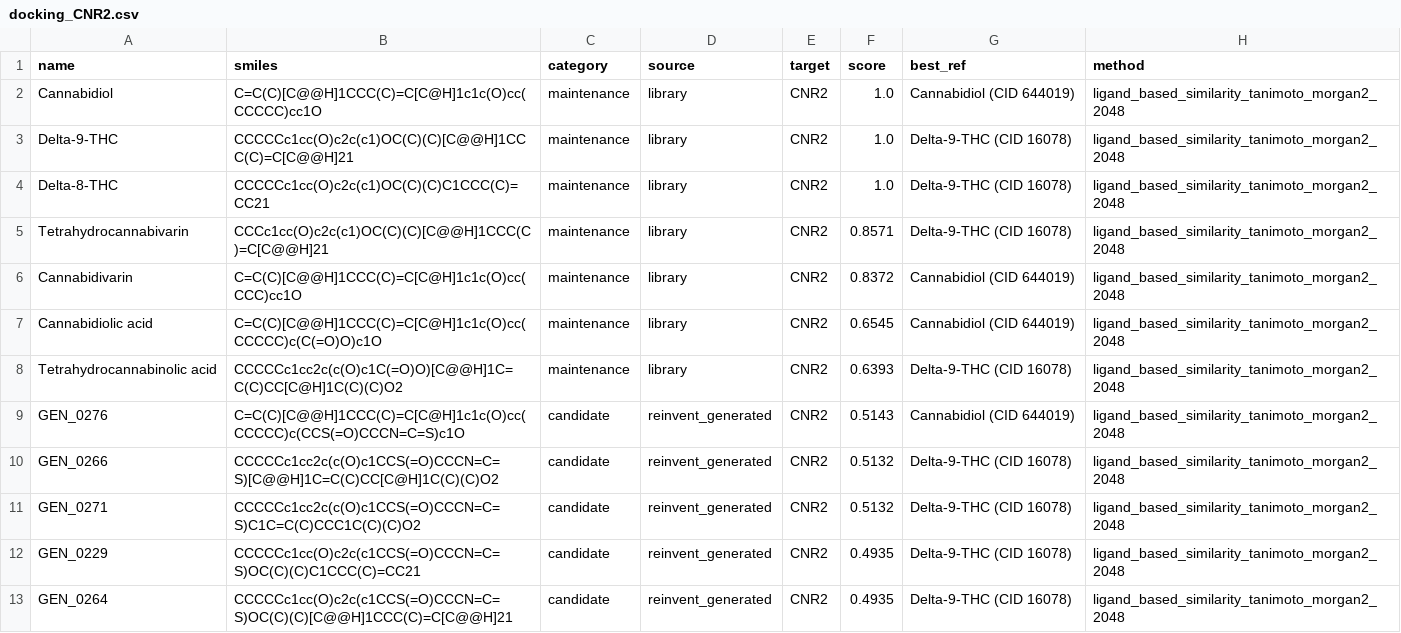
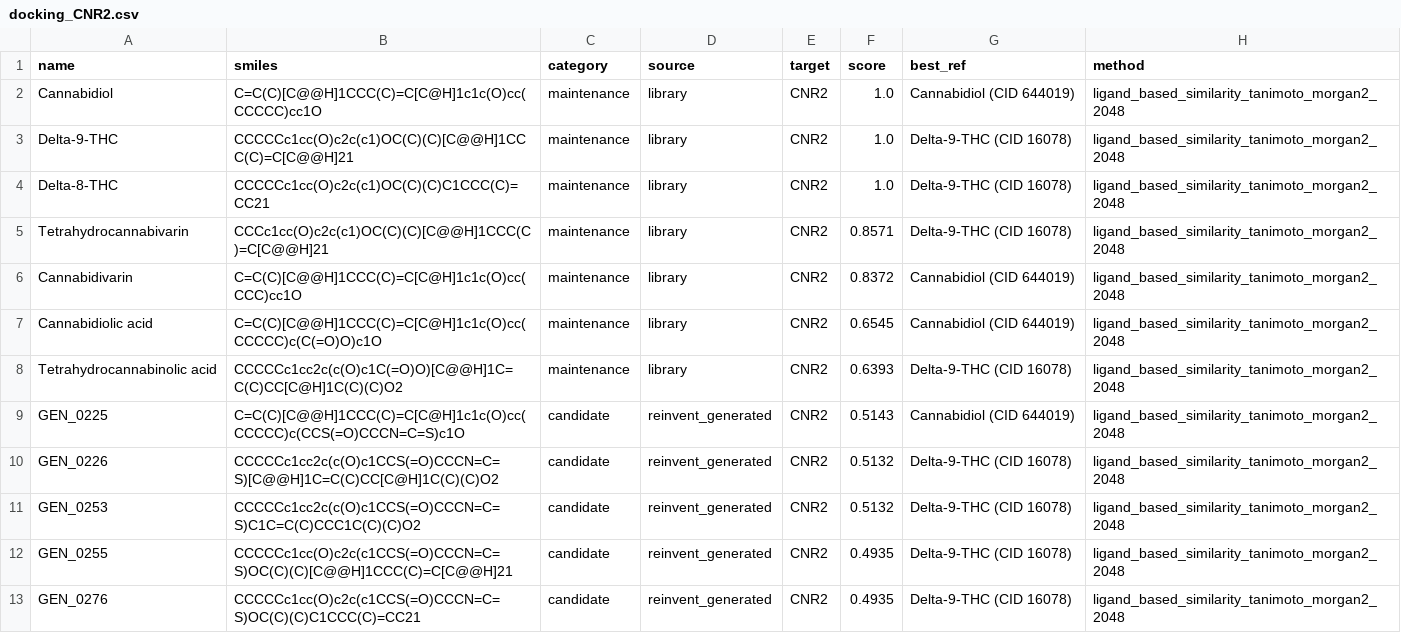
Before and after one commit to mrdulasolutions/MCAS.Opensource, a CSV file: outputs/docking_CNR2.csv, drawn as a sheet; only a part is shown; the diff covers the shown part only.

```diff
--- a/outputs/docking_CNR2.csv
+++ b/outputs/docking_CNR2.csv
@@ -8,6 +8,6 @@ Cannabidiolic acid,C=C(C)[C@@H]1CCC(C)=C[C@H]1c1c(O)cc(CCCCC)c(C(=O)O)c1O,mainte
 Tetrahydrocannabinolic acid,CCCCCc1cc2c(c(O)c1C(=O)O)[C@@H]1C=C(C)CC[C@H]1C(C)(C)O2,maintenance,library,CNR2,0.6393,Delta-9-THC (CID 16078),ligand_based_similarity_tanimoto_morgan2_2048
-GEN_0276,C=C(C)[C@@H]1CCC(C)=C[C@H]1c1c(O)cc(CCCCC)c(CCS(=O)CCCN=C=S)c1O,candidate,reinvent_generated,CNR2,0.5143,Cannabidiol (CID 644019),ligand_based_similarity_tanimoto_morgan2_2048
-GEN_0266,CCCCCc1cc2c(c(O)c1CCS(=O)CCCN=C=S)[C@@H]1C=C(C)CC[C@H]1C(C)(C)O2,candidate,reinvent_generated,CNR2,0.5132,Delta-9-THC (CID 16078),ligand_based_similarity_tanimoto_morgan2_2048
-GEN_0271,CCCCCc1cc2c(c(O)c1CCS(=O)CCCN=C=S)C1C=C(C)CCC1C(C)(C)O2,candidate,reinvent_generated,CNR2,0.5132,Delta-9-THC (CID 16078),ligand_based_similarity_tanimoto_morgan2_2048
-GEN_0229,CCCCCc1cc(O)c2c(c1CCS(=O)CCCN=C=S)OC(C)(C)C1CCC(C)=CC21,candidate,reinvent_generated,CNR2,0.4935,Delta-9-THC (CID 16078),ligand_based_similarity_tanimoto_morgan2_2048
-GEN_0264,CCCCCc1cc(O)c2c(c1CCS(=O)CCCN=C=S)OC(C)(C)[C@@H]1CCC(C)=C[C@@H]21,candidate,reinvent_generated,CNR2,0.4935,Delta-9-THC (CID 16078),ligand_based_similarity_tanimoto_morgan2_2048
+GEN_0225,C=C(C)[C@@H]1CCC(C)=C[C@H]1c1c(O)cc(CCCCC)c(CCS(=O)CCCN=C=S)c1O,candidate,reinvent_generated,CNR2,0.5143,Cannabidiol (CID 644019),ligand_based_similarity_tanimoto_morgan2_2048
+GEN_0226,CCCCCc1cc2c(c(O)c1CCS(=O)CCCN=C=S)[C@@H]1C=C(C)CC[C@H]1C(C)(C)O2,candidate,reinvent_generated,CNR2,0.5132,Delta-9-THC (CID 16078),ligand_based_similarity_tanimoto_morgan2_2048
+GEN_0253,CCCCCc1cc2c(c(O)c1CCS(=O)CCCN=C=S)C1C=C(C)CCC1C(C)(C)O2,candidate,reinvent_generated,CNR2,0.5132,Delta-9-THC (CID 16078),ligand_based_similarity_tanimoto_morgan2_2048
+GEN_0255,CCCCCc1cc(O)c2c(c1CCS(=O)CCCN=C=S)OC(C)(C)[C@@H]1CCC(C)=C[C@@H]21,candidate,reinvent_generated,CNR2,0.4935,Delta-9-THC (CID 16078),ligand_based_similarity_tanimoto_morgan2_2048
+GEN_0276,CCCCCc1cc(O)c2c(c1CCS(=O)CCCN=C=S)OC(C)(C)C1CCC(C)=CC21,candidate,reinvent_generated,CNR2,0.4935,Delta-9-THC (CID 16078),ligand_based_similarity_tanimoto_morgan2_2048
```
Also changed, not shown: 61 edited cells elsewhere in this file, outputs/docking_BTK.csv, outputs/docking_CYSLTR1.csv, 16 other files.
